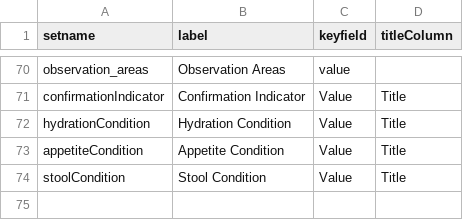
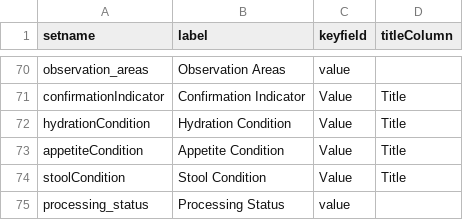
Before and after one commit to LabKey/cnprcEHRModules, a TSV file: cnprc_ehr/resources/data/lookup_sets.tsv, drawn as a sheet; only a part is shown, gaps mark what is left out; the diff names each change by its address in the sheet, - before the commit and + after, or states it on an @@ line.

Commit message:
Spec 30645: MH: Process Data   -- Add cnprc_ehr.mh_processing table and associated schema.xml   -- Add lookup for processing_status and FK into this table from mh_processing   -- Add ObjectID insertion via trigger script   -- Implement morning health import task   -- Add link to edit indoor mh_processing records from main CNPRC page

```diff
--- a/cnprc_ehr/resources/data/lookup_sets.tsv
+++ b/cnprc_ehr/resources/data/lookup_sets.tsv
+row 75: processing_status | Processing Status | value
```
Also changed, not shown: 9 other files.
